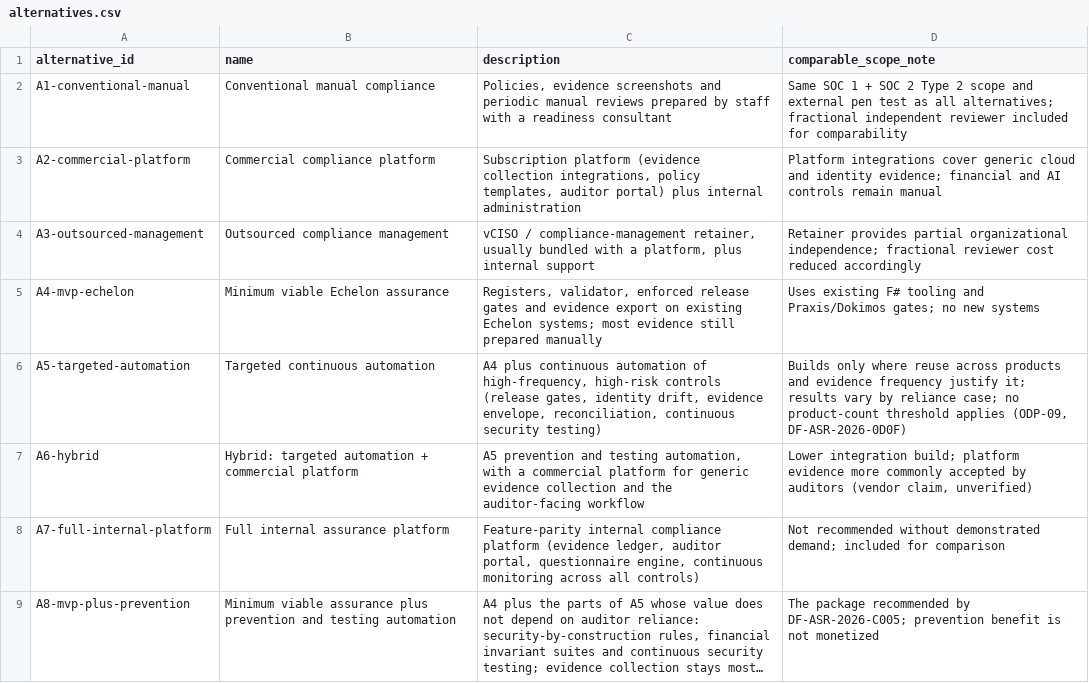
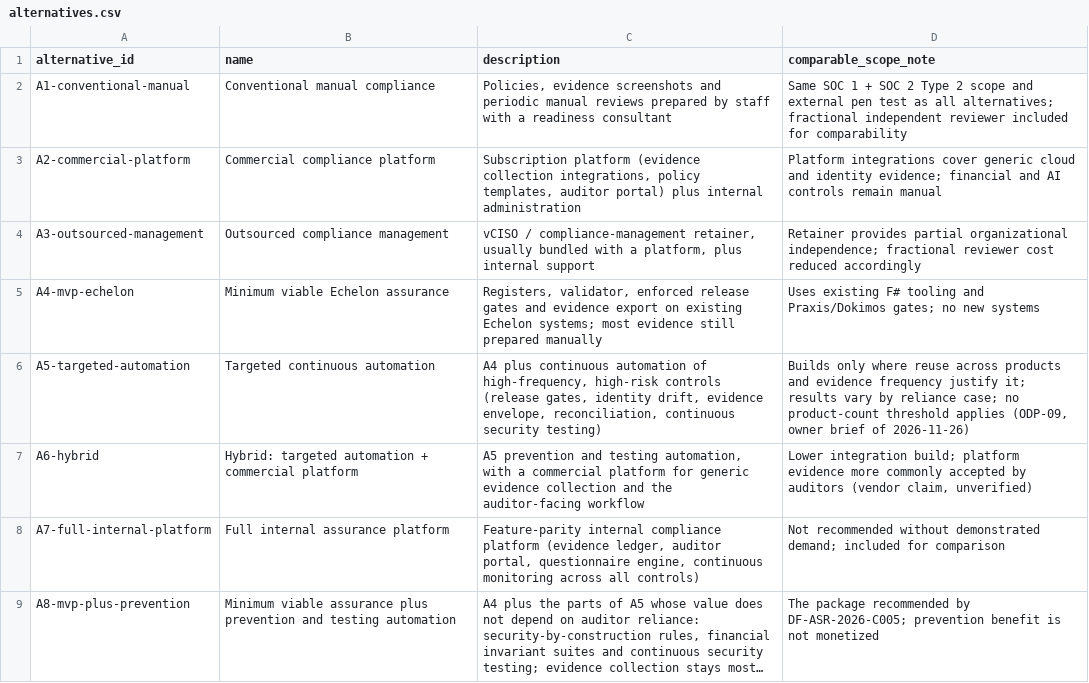
Before and after one commit to kemiller2002/echelon-assurance, a CSV file: economics/v2/alternatives.csv, drawn as a sheet; long unchanged cells end in ….

```diff
--- a/economics/v2/alternatives.csv
+++ b/economics/v2/alternatives.csv
@@ -5,3 +5,3 @@ A3-outsourced-management,Outsourced compliance management,"vCISO / compliance-ma
 A4-mvp-echelon,Minimum viable Echelon assurance,"Registers, validator, enforced release gates and evidence export on existing Echelon systems; most evidence still prepared manually",Uses existing F# tooling and Praxis/Dokimos gates; no new systems
-A5-targeted-automation,Targeted continuous automation,"A4 plus continuous automation of high-frequency, high-risk controls (release gates, identity drift, evidence envelope, reconciliation, continuous security testing)","Builds only where reuse across products and evidence frequency justify it; results vary by reliance case; no product-count threshold applies (ODP-09, DF-ASR-2026-0D0F)"
+A5-targeted-automation,Targeted continuous automation,"A4 plus continuous automation of high-frequency, high-risk controls (release gates, identity drift, evidence envelope, reconciliation, continuous security testing)","Builds only where reuse across products and evidence frequency justify it; results vary by reliance case; no product-count threshold applies (ODP-09, owner brief of 2026-11-26)"
 A6-hybrid,Hybrid: targeted automation + commercial platform,"A5 prevention and testing automation, with a commercial platform for generic evidence collection and the auditor-facing workflow","Lower integration build; platform evidence more commonly accepted by auditors (vendor claim, unverified)"
```
Also changed, not shown: registers/question-dispositions.csv, registers/risk-register.csv, 4 other files.
